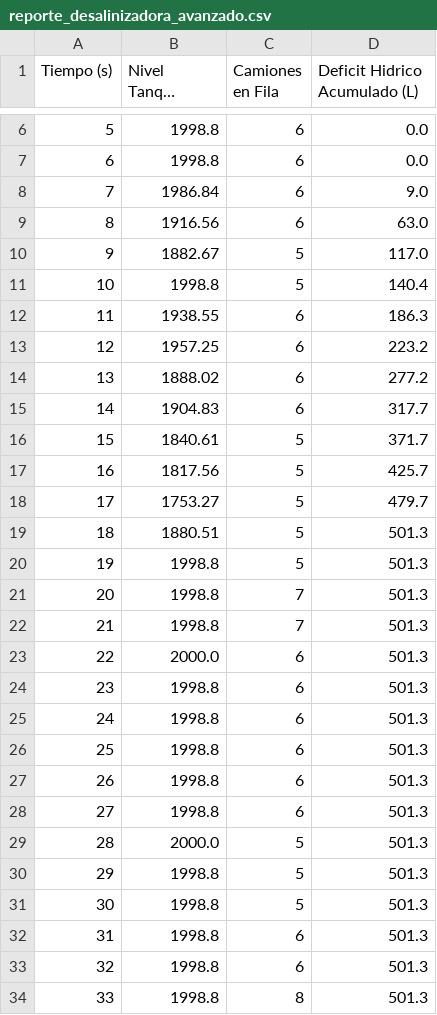
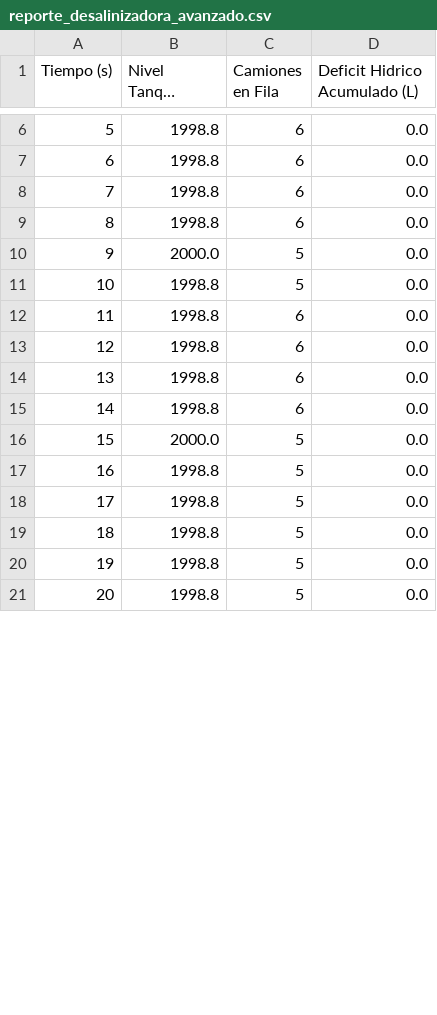
Before and after one commit to Dani-2005/Simulacion-desalinizadora, a CSV file: reporte_desalinizadora_avanzado.csv, drawn as a sheet; only a part is shown, gaps mark what is left out; long unchanged cells end in …; removed rows and columns are numbered as before the commit, all else as after; the diff covers the shown part only; the diff names each change by its address in the sheet, - before the commit and + after, or states it on an @@ line.

Commit message:
actualizacion de camion girando

```diff
--- a/reporte_desalinizadora_avanzado.csv
+++ b/reporte_desalinizadora_avanzado.csv
-row 8: 7 | 1986.84 | 6 | 9.0
-row 9: 8 | 1916.56 | 6 | 63.0
-row 10: 9 | 1882.67 | 5 | 117.0
@@ column A (Tiempo (s)) renumbered between rows 8 and 26 @@
-C8 (Camiones en Fila): 5
+C8 (Camiones en Fila): 6
-D8 (Deficit Hidrico Acumulado (L)): 140.4
+D8 (Deficit Hidrico Acumulado (L)): 0.0
-row 12: 11 | 1938.55 | 6 | 186.3
-row 13: 12 | 1957.25 | 6 | 223.2
-row 14: 13 | 1888.02 | 6 | 277.2
-row 15: 14 | 1904.83 | 6 | 317.7
-row 16: 15 | 1840.61 | 5 | 371.7
-row 17: 16 | 1817.56 | 5 | 425.7
-row 18: 17 | 1753.27 | 5 | 479.7
-row 19: 18 | 1880.51 | 5 | 501.3
-row 20: 19 | 1998.8 | 5 | 501.3
-row 21: 20 | 1998.8 | 7 | 501.3
-row 22: 21 | 1998.8 | 7 | 501.3
-row 23: 22 | 2000.0 | 6 | 501.3
-D9 (Deficit Hidrico Acumulado (L)): 501.3
+D9 (Deficit Hidrico Acumulado (L)): 0.0
+row 10: 9 | 2000.0 | 5 | 0.0
+row 11: 10 | 1998.8 | 5 | 0.0
-D12:D21 (Deficit Hidrico Acumulado (L)): 501.3
+D12:D21 (Deficit Hidrico Acumulado (L)): 0.0
-C19:C20 (Camiones en Fila): 6
+C19:C20 (Camiones en Fila): 5
-C21 (Camiones en Fila): 8
+C21 (Camiones en Fila): 5
```
Also changed, not shown: 22 removed rows and 10 edited cells elsewhere in this file, 1 other file.
